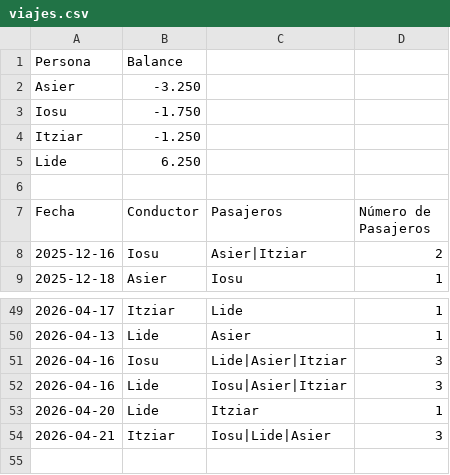
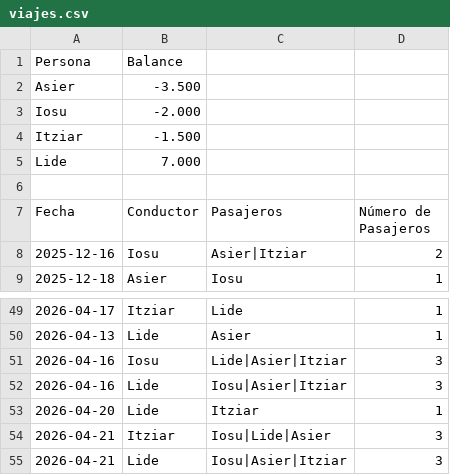
Before and after one commit to iosugomez/kotxea-backend, a CSV file: datos/viajes.csv, drawn as a sheet; only a part is shown, gaps mark what is left out.

Commit message:
Update viajes.csv 2026-04-21T14:12:42.442523

```diff
--- a/datos/viajes.csv
+++ b/datos/viajes.csv
@@ -1,6 +1,6 @@
 Persona,Balance
-Asier,-3.250
-Iosu,-1.750
-Itziar,-1.250
-Lide,6.250
+Asier,-3.500
+Iosu,-2.000
+Itziar,-1.500
+Lide,7.000
 
@@ -54 +54,2 @@ Fecha,Conductor,Pasajeros,Número de Pasajeros
 2026-04-21,Itziar,"Iosu|Lide|Asier",3
+2026-04-21,Lide,"Iosu|Asier|Itziar",3
```
